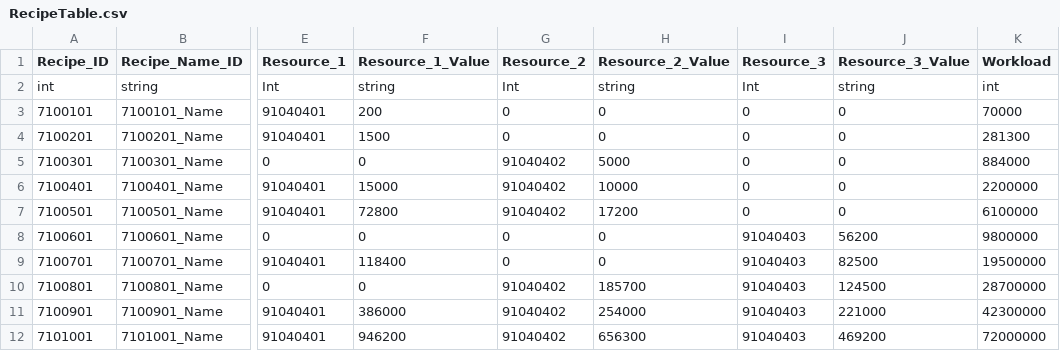
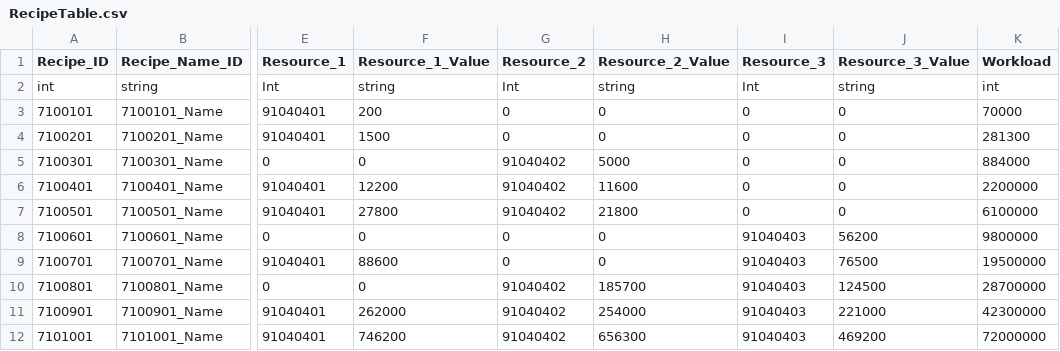
Before and after one commit to rlawlgns3433/MyUtopia, a CSV file: Assets/DataTables/RecipeTable.csv, drawn as a sheet; only a part is shown, gaps mark what is left out; the diff names each change by its address in the sheet, - before the commit and + after, or states it on an @@ line.

```diff
--- a/Assets/DataTables/RecipeTable.csv
+++ b/Assets/DataTables/RecipeTable.csv
-F6 (Resource_1_Value): 15000
+F6 (Resource_1_Value): 12200
-H6 (Resource_2_Value): 10000
+H6 (Resource_2_Value): 11600
-F7 (Resource_1_Value): 72800
+F7 (Resource_1_Value): 27800
-H7 (Resource_2_Value): 17200
+H7 (Resource_2_Value): 21800
-F9 (Resource_1_Value): 118400
+F9 (Resource_1_Value): 88600
-J9 (Resource_3_Value): 82500
+J9 (Resource_3_Value): 76500
-F11 (Resource_1_Value): 386000
+F11 (Resource_1_Value): 262000
-F12 (Resource_1_Value): 946200
+F12 (Resource_1_Value): 746200
```
Also changed, not shown: Assets/DataTables/BuildingTable.csv, Assets/DataTables/FloorTable.csv, 30 other files.
